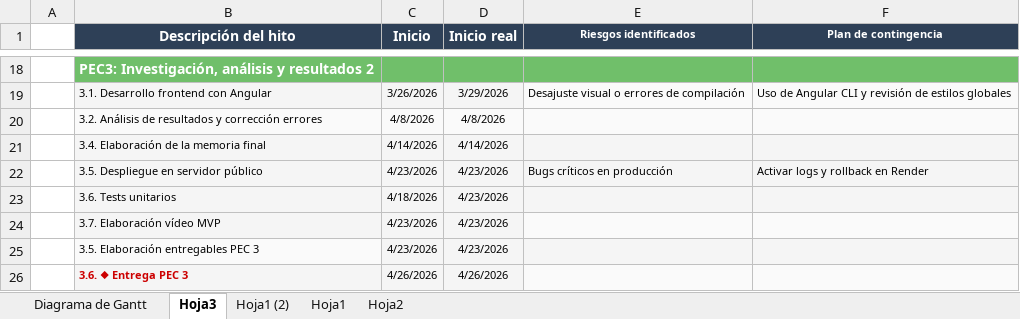
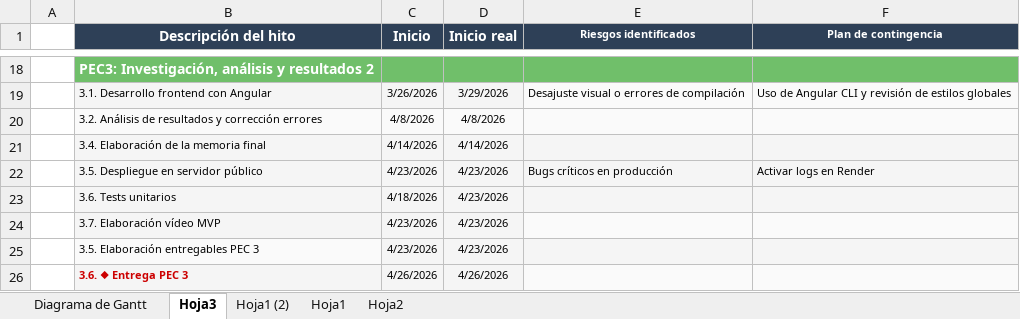
Before and after one commit to PilarLF/PlanifyApp, an Excel workbook: gantt_tfm_completo.xlsx, sheet Hoja3, drawn as a sheet; only a part is shown, gaps mark what is left out; values as stored, in another font and other column widths than the file's, no borders; the diff names each change by its address in the sheet, - before the commit and + after, or states it on an @@ line.

```diff
--- a/gantt_tfm_completo.xlsx (sheet Hoja3)
+++ b/gantt_tfm_completo.xlsx (sheet Hoja3)
-F22 (Plan de contingencia): Activar logs y rollback en Render
+F22 (Plan de contingencia): Activar logs en Render
```
Also changed, not shown: 12 other files.
